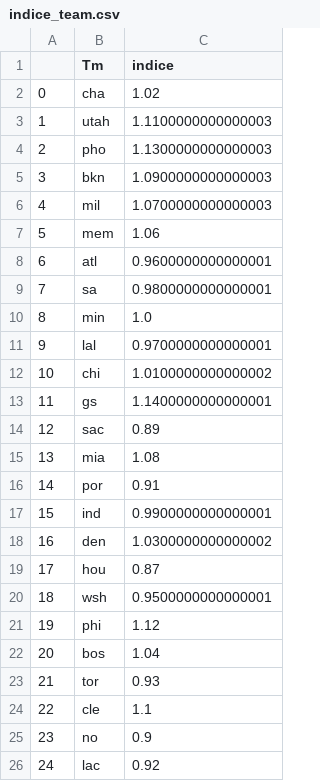
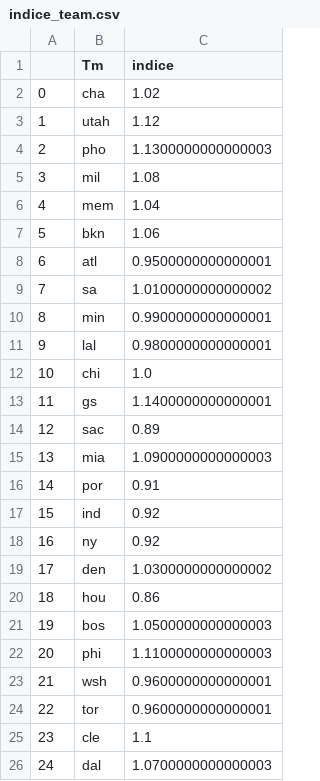
Before and after one commit to BastienChicot/NBApp_streamlit, a CSV file: data/indice_team.csv, drawn as a sheet; only a part is shown; the diff covers the shown part only.

```diff
--- a/data/indice_team.csv
+++ b/data/indice_team.csv
@@ -2,25 +2,25 @@
 0;cha;1.02
-1;utah;1.1100000000000003
+1;utah;1.12
 2;pho;1.1300000000000003
-3;bkn;1.0900000000000003
-4;mil;1.0700000000000003
-5;mem;1.06
-6;atl;0.9600000000000001
-7;sa;0.9800000000000001
-8;min;1.0
-9;lal;0.9700000000000001
-10;chi;1.0100000000000002
+3;mil;1.08
+4;mem;1.04
+5;bkn;1.06
+6;atl;0.9500000000000001
+7;sa;1.0100000000000002
+8;min;0.9900000000000001
+9;lal;0.9800000000000001
+10;chi;1.0
 11;gs;1.1400000000000001
 12;sac;0.89
-13;mia;1.08
+13;mia;1.0900000000000003
 14;por;0.91
-15;ind;0.9900000000000001
-16;den;1.0300000000000002
-17;hou;0.87
-18;wsh;0.9500000000000001
-19;phi;1.12
-20;bos;1.04
-21;tor;0.93
-22;cle;1.1
-23;no;0.9
-24;lac;0.92
+15;ind;0.92
+16;ny;0.92
+17;den;1.0300000000000002
+18;hou;0.86
+19;bos;1.0500000000000003
+20;phi;1.1100000000000003
+21;wsh;0.9600000000000001
+22;tor;0.9600000000000001
+23;cle;1.1
+24;dal;1.0700000000000003
```
Also changed, not shown: 5 edited cells elsewhere in this file, Config/coachs.csv, Config/roster.csv, 15 other files.
